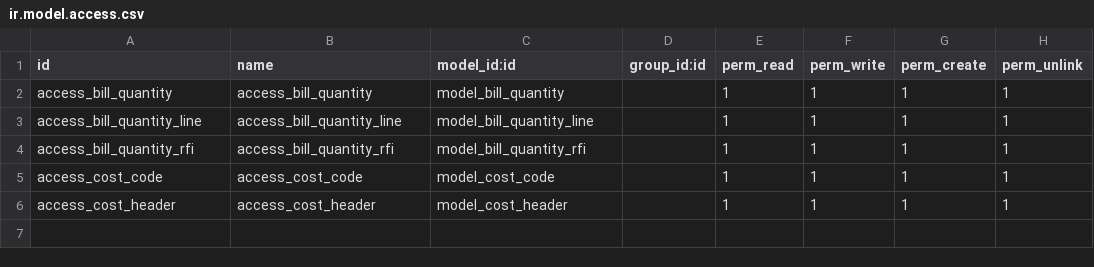
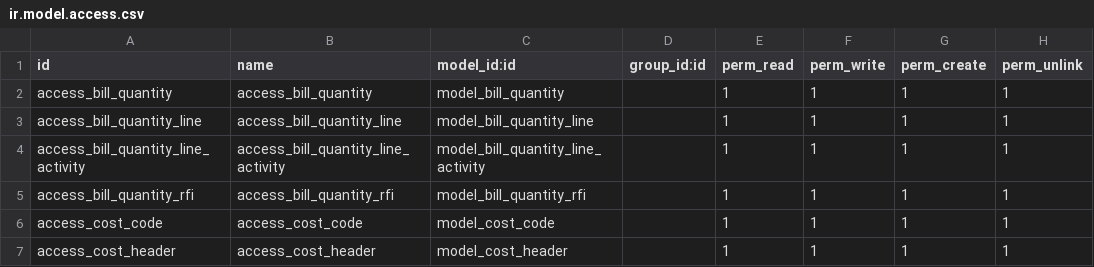
Before and after one commit to arafa16/addons_erp, a CSV file: bill_of_quantity_kopkarla/security/ir.model.access.csv, drawn as a sheet; the diff names each change by its address in the sheet, - before the commit and + after, or states it on an @@ line.

Commit message:
Access for boq activity

```diff
--- a/bill_of_quantity_kopkarla/security/ir.model.access.csv
+++ b/bill_of_quantity_kopkarla/security/ir.model.access.csv
+row 4: access_bill_quantity_line_activity | access_bill_quantity_line_activity | model_bill_quantity_line_activity |  | 1 | 1 | 1 | 1
```
